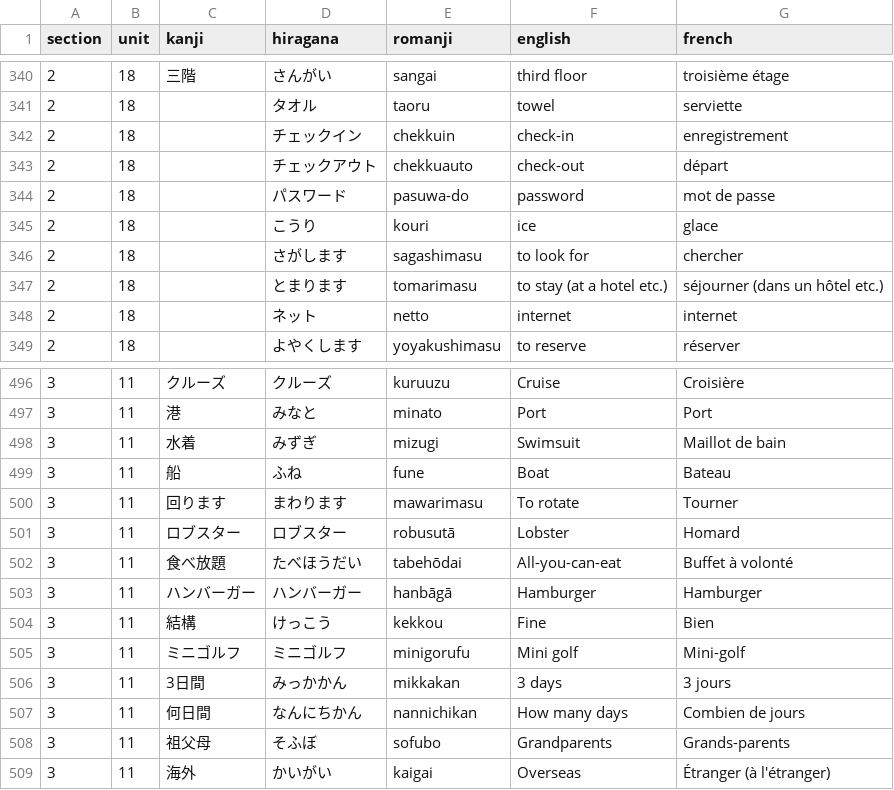
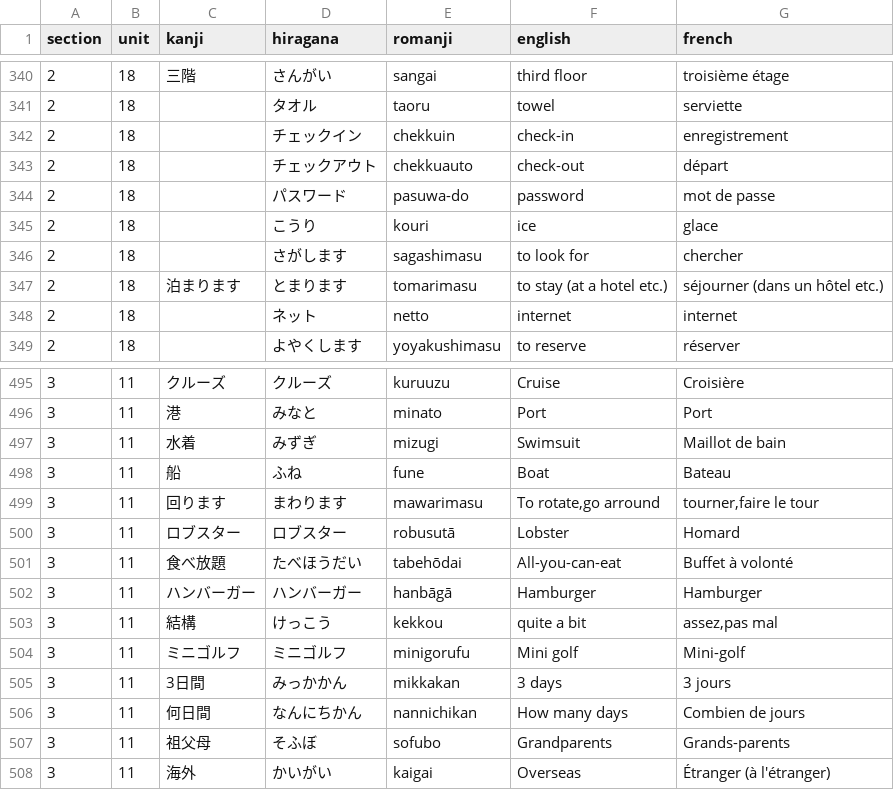
Before and after one commit to f-nicolai/japanese_leanring, a CSV file: data/words.csv, drawn as a sheet; only a part is shown, gaps mark what is left out; the diff covers the shown part only.

```diff
--- a/data/words.csv
+++ b/data/words.csv
@@ -346,3 +346,3 @@
 2;18;;さがします;sagashimasu;to look for;chercher
-2;18;;とまります;tomarimasu;to stay (at a hotel etc.);séjourner (dans un hôtel etc.)
+2;18;泊まります;とまります;tomarimasu;to stay (at a hotel etc.);séjourner (dans un hôtel etc.)
 2;18;;ネット;netto;internet;internet
@@ -499,3 +498,3 @@
 3;11;船;ふね;fune;Boat;Bateau
-3;11;回ります;まわります;mawarimasu;To rotate;Tourner
+3;11;回ります;まわります;mawarimasu;To rotate,go arround;tourner,faire le tour
 3;11;ロブスター;ロブスター;robusutā;Lobster;Homard
@@ -503,3 +502,3 @@
 3;11;ハンバーガー;ハンバーガー;hanbāgā;Hamburger;Hamburger
-3;11;結構;けっこう;kekkou;Fine;Bien
+3;11;結構;けっこう;kekkou;quite a bit;assez,pas mal
 3;11;ミニゴルフ;ミニゴルフ;minigorufu;Mini golf;Mini-golf
```
Also changed, not shown: 22 added rows and 1 removed row elsewhere in this file, data/verbs.csv.
